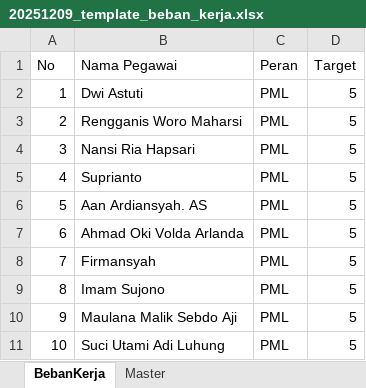
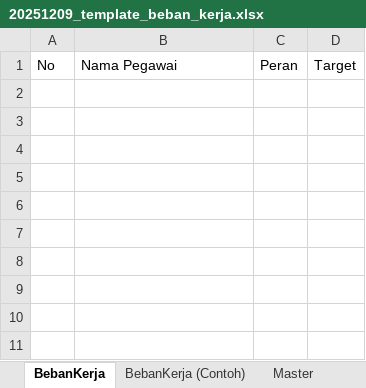
Before and after one commit to sujonocode/inovasi-1, an Excel workbook: public/assets/templates/20251209_template_beban_kerja.xlsx, sheet BebanKerja, drawn as a sheet; values as stored, in another font and other column widths than the file's, no borders; the diff names each change by its address in the sheet, - before the commit and + after, or states it on an @@ line.

```diff
--- a/public/assets/templates/20251209_template_beban_kerja.xlsx (sheet BebanKerja)
+++ b/public/assets/templates/20251209_template_beban_kerja.xlsx (sheet BebanKerja)
+sheet tab: BebanKerja (Contoh)
-row 2: 1 | Dwi Astuti | PML | 5
-row 3: 2 | Rengganis Woro Maharsi | PML | 5
-row 4: 3 | Nansi Ria Hapsari | PML | 5
-row 5: 4 | Suprianto | PML | 5
-row 6: 5 | Aan Ardiansyah. AS | PML | 5
-row 7: 6 | Ahmad Oki Volda Arlanda | PML | 5
-row 8: 7 | Firmansyah | PML | 5
-row 9: 8 | Imam Sujono | PML | 5
-row 10: 9 | Maulana Malik Sebdo Aji | PML | 5
-row 11: 10 | Suci Utami Adi Luhung | PML | 5
```
Also changed, not shown: sheet Master, 17 other files.
